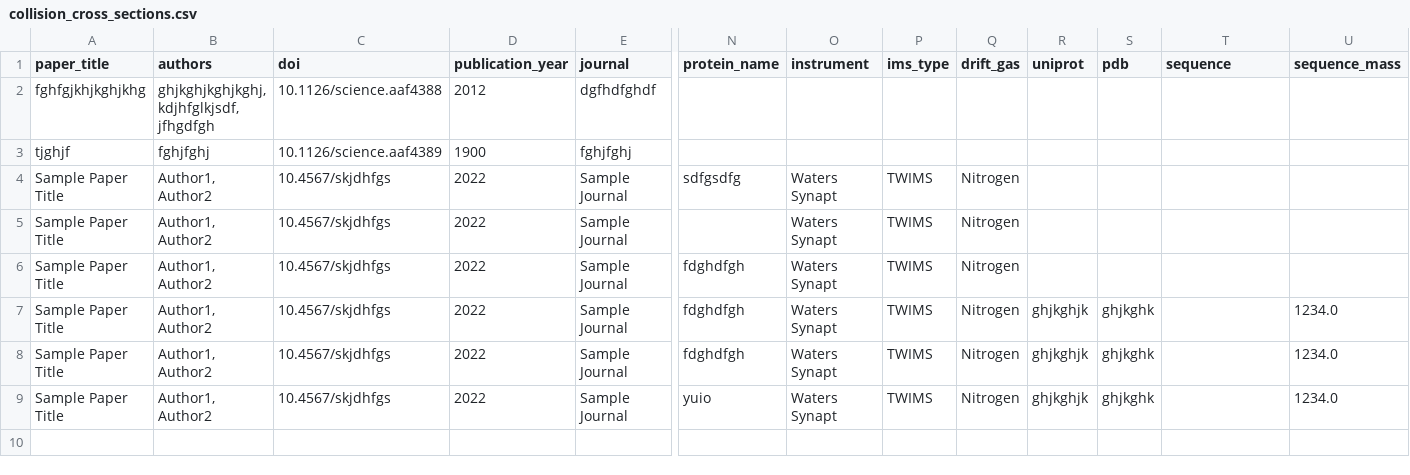
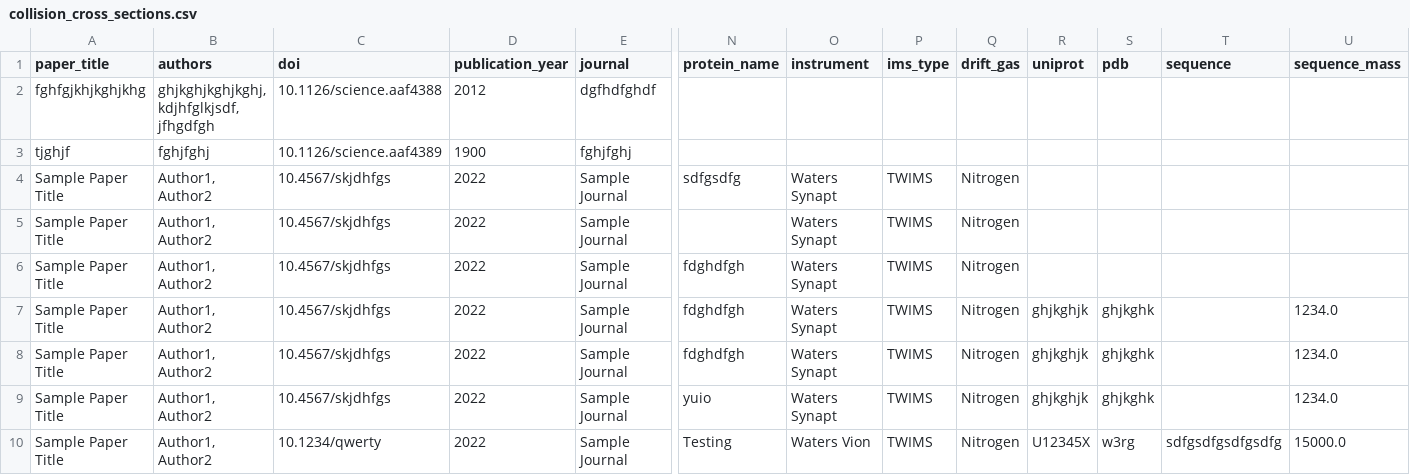
Before and after one commit to anabathalen/ccslogging, a CSV file: data/collision_cross_sections.csv, drawn as a sheet; only a part is shown, gaps mark what is left out; rows hold the shown columns only; the diff names each change by its address in the sheet, - before the commit and + after, or states it on an @@ line.

Commit message:
Update CCS data via Streamlit app

```diff
--- a/data/collision_cross_sections.csv
+++ b/data/collision_cross_sections.csv
+row 10: Sample Paper Title | Author1, Author2 | 10.1234/qwerty | 2022 | Sample Journal | Testing | Waters Vion | TWIMS | Nitrogen | U12345X | w3rg | sdfgsdfgsdfgsdfg | 15000.0
```
